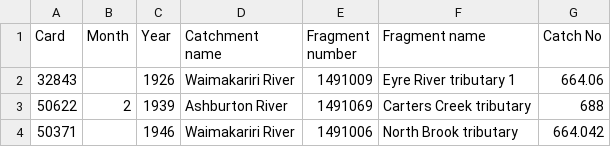
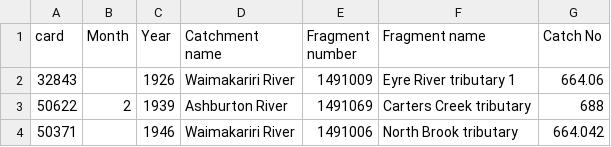
Before and after one commit to DongWangCHCH/nzffd, a CSV file: mudfish_frag.csv, drawn as a sheet; only a part is shown.

Commit message:
Add files via upload

```diff
--- a/mudfish_frag.csv
+++ b/mudfish_frag.csv
@@ -1,2 +1,2 @@
-Card,Month,Year,Catchment name,Fragment number,Fragment name,Catch No
+card,Month,Year,Catchment name,Fragment number,Fragment name,Catch No
 32843,,1926,Waimakariri River,1491009,Eyre River tributary 1,664.06
```
